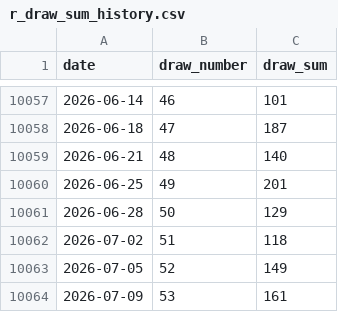
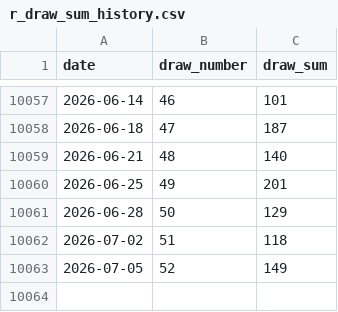
Before and after one commit to SATananov/lottery-probability-model, a CSV file: reports/r/r_draw_sum_history.csv, drawn as a sheet; only a part is shown, gaps mark what is left out.

```diff
--- a/reports/r/r_draw_sum_history.csv
+++ b/reports/r/r_draw_sum_history.csv
@@ -10063,2 +10063 @@
 "2026-07-05",52,149
-"2026-07-09",53,161
```
Also changed, not shown: reports/r/r_frequency_statistics.csv, reports/r/r_pattern_analysis.csv, 44 other files.
